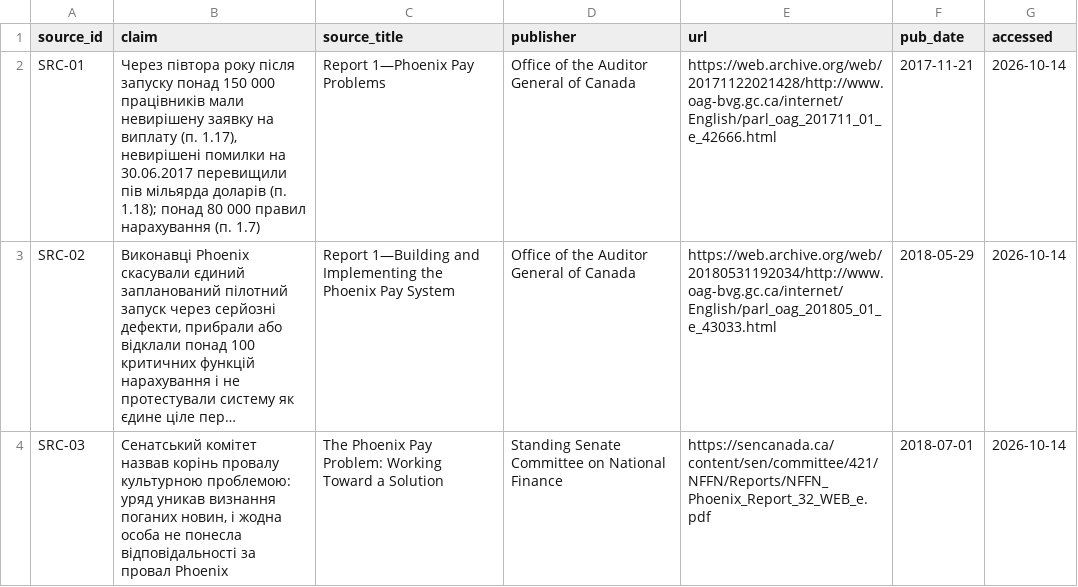
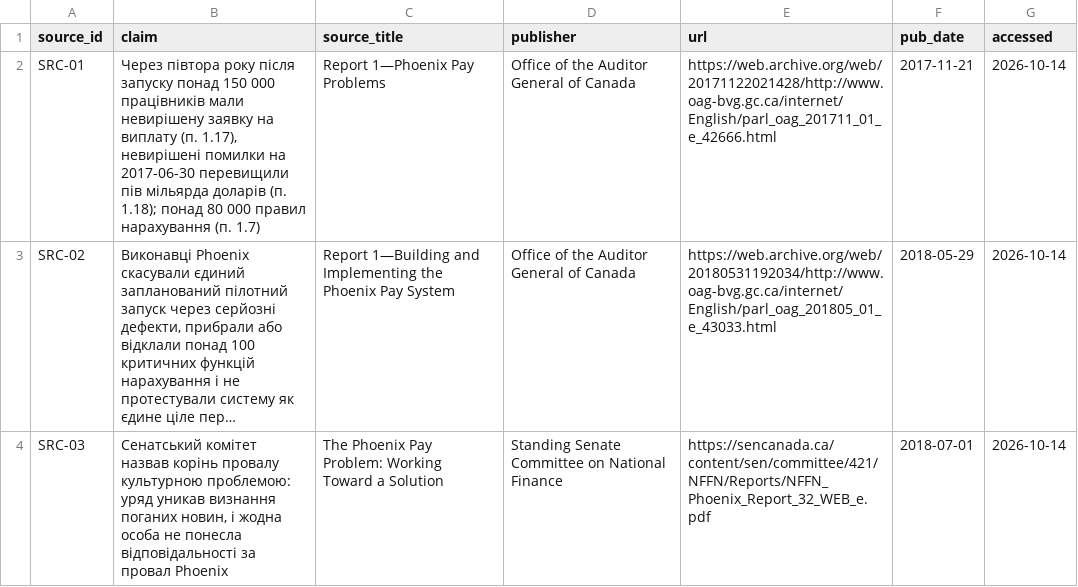
Before and after one commit to DavydShmyhelskyi/pm-2026-kn42-shmyhelskyi, a CSV file: lr01_case/sources.csv, drawn as a sheet; long unchanged cells end in …; the diff names each change by its address in the sheet, - before the commit and + after, or states it on an @@ line.

```diff
--- a/lr01_case/sources.csv
+++ b/lr01_case/sources.csv
-B2 (claim): …помилки на 30.06.2017 перевищили пів…
+B2 (claim): …помилки на 2017-06-30 перевищили пів…
```
Also changed, not shown: lr11_risks_quality/risks.csv, 7 other files.
